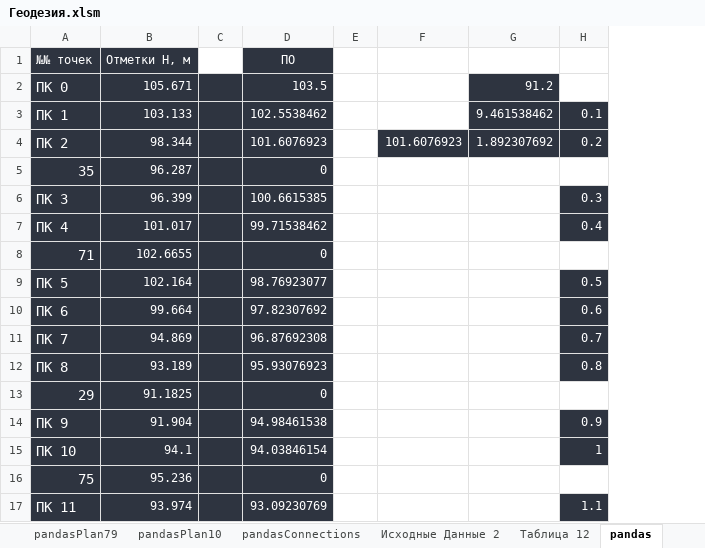
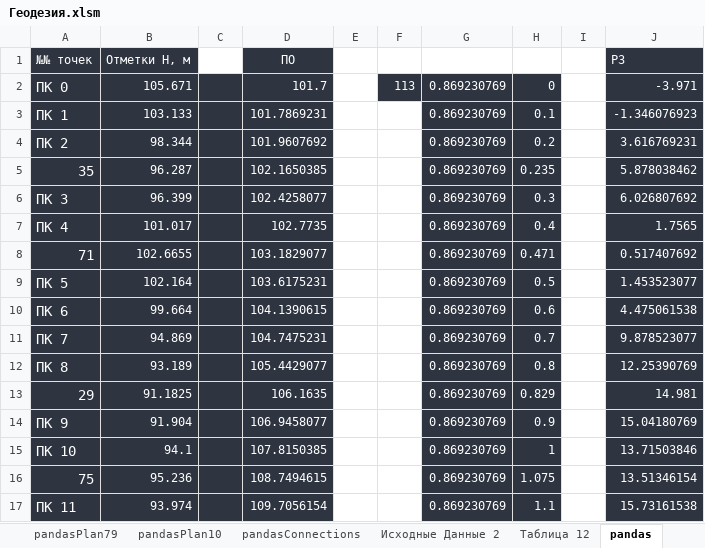
Before and after one commit to nikolai-in/Geodesy, an Excel workbook: Геодезия.xlsm, sheet pandas, drawn as a sheet; only a part is shown; values as stored, in another font and other column widths than the file's, no borders; removed rows and columns are numbered as before the commit, all else as after; the diff covers the shown part only; the diff names each change by its address in the sheet, - before the commit and + after, or states it on an @@ line.

```diff
--- a/Геодезия.xlsm (sheet pandas)
+++ b/Геодезия.xlsm (sheet pandas)
-column F, row 4: 101.6076923
-column G, rows 2-4: 91.2 | 9.461538462 | 1.892307692
+column F, row 2: 113
+column G, rows 2-17: all 0.869230769
+column I, empty
+column J (РЗ), rows 2-17: -3.971 | -1.346076923 | 3.616769231 | 5.878038462 | 6.026807692 | 1.7565 | 0.517407692 | 1.453523077 | 4.475061538 | 9.878523077 | 12.25390769 | 14.981 | 15.04180769 | 13.71503846 | 13.51346154 | 15.73161538
-D2 (ПО): 103.5
+D2 (ПО): 101.7
-H2: (empty)
+H2: 0
-H2 fill: none
+H2 fill: #2E3440
-D3 (ПО): 102.5538462
+D3 (ПО): 101.7869231
-D4 (ПО): 101.6076923
+D4 (ПО): 101.9607692
-D5 (ПО): 0
+D5 (ПО): 102.1650385
-H5: (empty)
+H5: 0.235
-H5 fill: none
+H5 fill: #2E3440
-D6 (ПО): 100.6615385
+D6 (ПО): 102.4258077
-D7 (ПО): 99.71538462
+D7 (ПО): 102.7735
-D8 (ПО): 0
+D8 (ПО): 103.1829077
-H8: (empty)
+H8: 0.471
-H8 fill: none
+H8 fill: #2E3440
-D9 (ПО): 98.76923077
+D9 (ПО): 103.6175231
-D10 (ПО): 97.82307692
+D10 (ПО): 104.1390615
-D11 (ПО): 96.87692308
+D11 (ПО): 104.7475231
-D12 (ПО): 95.93076923
+D12 (ПО): 105.4429077
-D13 (ПО): 0
+D13 (ПО): 106.1635
-H13: (empty)
+H13: 0.829
-H13 fill: none
+H13 fill: #2E3440
-D14 (ПО): 94.98461538
+D14 (ПО): 106.9458077
-D15 (ПО): 94.03846154
+D15 (ПО): 107.8150385
-D16 (ПО): 0
+D16 (ПО): 108.7494615
-H16: (empty)
+H16: 1.075
-H16 fill: none
+H16 fill: #2E3440
-D17 (ПО): 93.09230769
+D17 (ПО): 109.7056154
```
Also changed, not shown: 2 added rows, 18 edited cells and cell formats elsewhere in this sheet, sheet Исходные Данные 2, sheet Таблица 7, sheet Таблица 9, sheet Таблица 10, sheet pandasPlan10, sheet Варианты, 2 more sheets, 7 other files.
